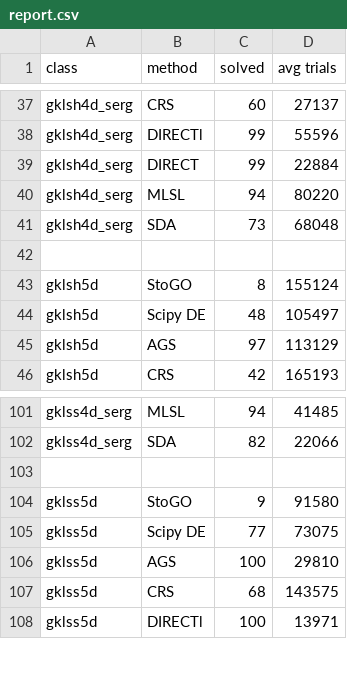
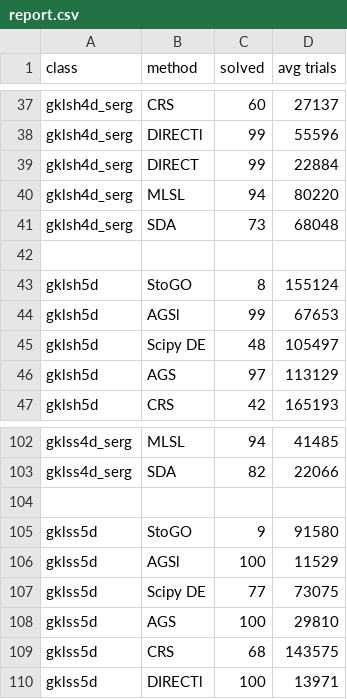
Before and after one commit to sovrasov/ags_nlp_solver, a CSV file: experiments/report.csv, drawn as a sheet; only a part is shown, gaps mark what is left out.

Commit message:
Update report

```diff
--- a/experiments/report.csv
+++ b/experiments/report.csv
@@ -43,2 +43,3 @@ gklsh4d_serg,SDA,73,68048
 gklsh5d,StoGO,8,155124
+gklsh5d,AGSl,99,67653
 gklsh5d,Scipy DE,48,105497
@@ -104,2 +105,3 @@ gklss4d_serg,SDA,82,22066
 gklss5d,StoGO,9,91580
+gklss5d,AGSl,100,11529
 gklss5d,Scipy DE,77,73075
```
Also changed, not shown: 2 other files.
